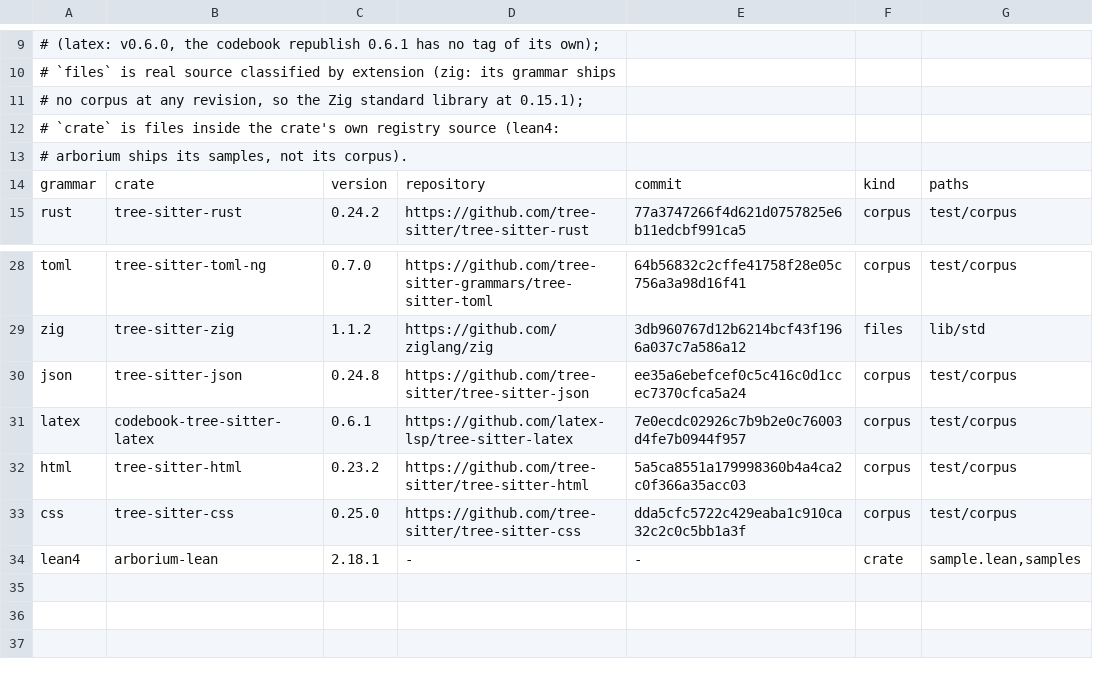
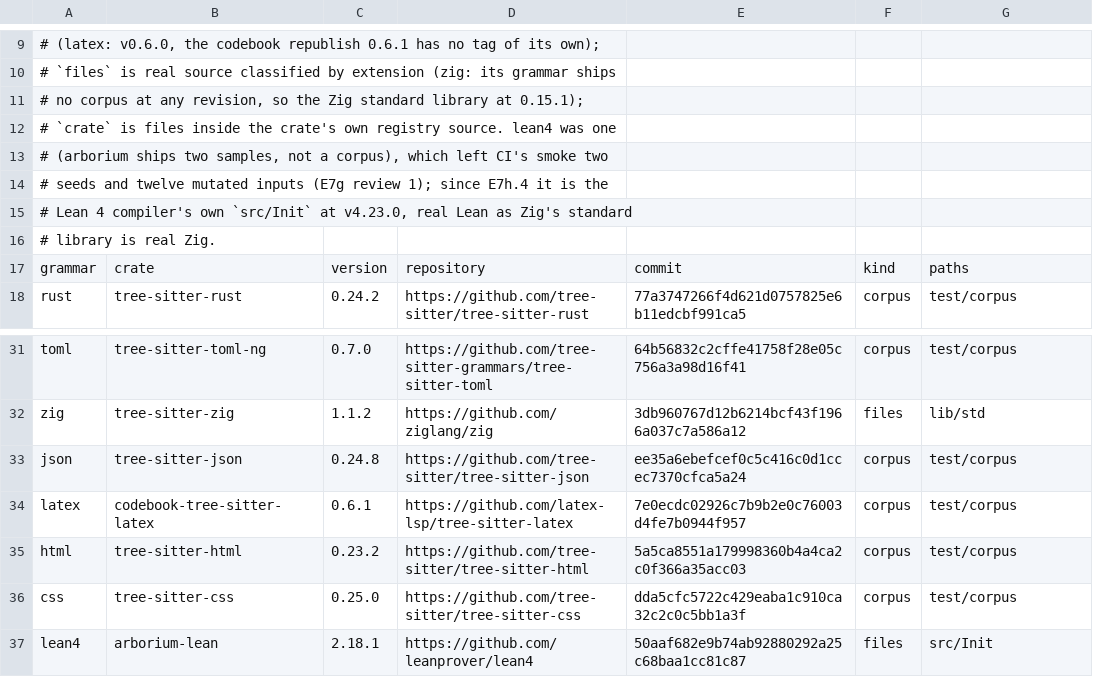
Before and after one commit to levineuwirth/pmacs, a TSV file: fuzz/corpora.tsv, drawn as a sheet; only a part is shown, gaps mark what is left out.

Commit message:
fuzz: reach the defects the review found the gate could not
The mutator nests past the depths at which a scanner's state outgrows
tree-sitter's 1024-byte buffer (a repeated line start, and a stair of
block openers with a string at the bottom); CI's smoke runs at least
300 mutated inputs a grammar, lean4 is seeded from the Lean compiler's
own src/Init, and the grammars a change touched (`changed --since`: a
locked version, a corpora row, a vendored copy) run ten minutes. The
build adds UBSan beside ASan and fails unless every grammar crate was
compiled under both; the workflow also fires on .cargo/config.toml,
vendor/ and builtin/queries/, and the rule in CLAUDE.md says what the
job can and cannot catch. An input past the seed cap gets two edits,
since tree-sitter's error recovery can make each of its parses take a
second, and the slowest input is kept for replay.

On the unfixed tree the smoke fails on the markdown and Python
serialization aborts, each reproduced alone; the harness's nine unit
rows and the workflow rows pass, and fmt, clippy and the docs test are
clean.

```diff
--- a/fuzz/corpora.tsv
+++ b/fuzz/corpora.tsv
@@ -11,4 +11,7 @@
 # no corpus at any revision, so the Zig standard library at 0.15.1);
-# `crate` is files inside the crate's own registry source (lean4:
-# arborium ships its samples, not its corpus).
+# `crate` is files inside the crate's own registry source. lean4 was one
+# (arborium ships two samples, not a corpus), which left CI's smoke two
+# seeds and twelve mutated inputs (E7g review 1); since E7h.4 it is the
+# Lean 4 compiler's own `src/Init` at v4.23.0, real Lean as Zig's standard
+# library is real Zig.
 grammar	crate	version	repository	commit	kind	paths
@@ -33,2 +36,2 @@ html	tree-sitter-html	0.23.2	https://github.com/tree-sitter/tree-sitter-html	5a5
 css	tree-sitter-css	0.25.0	https://github.com/tree-sitter/tree-sitter-css	dda5cfc5722c429eaba1c910ca32c2c0c5bb1a3f	corpus	test/corpus
-lean4	arborium-lean	2.18.1	-	-	crate	sample.lean,samples
+lean4	arborium-lean	2.18.1	https://github.com/leanprover/lean4	50aaf682e9b74ab92880292a25c68baa1cc81c87	files	src/Init
```
Also changed, not shown: 7 other files.
